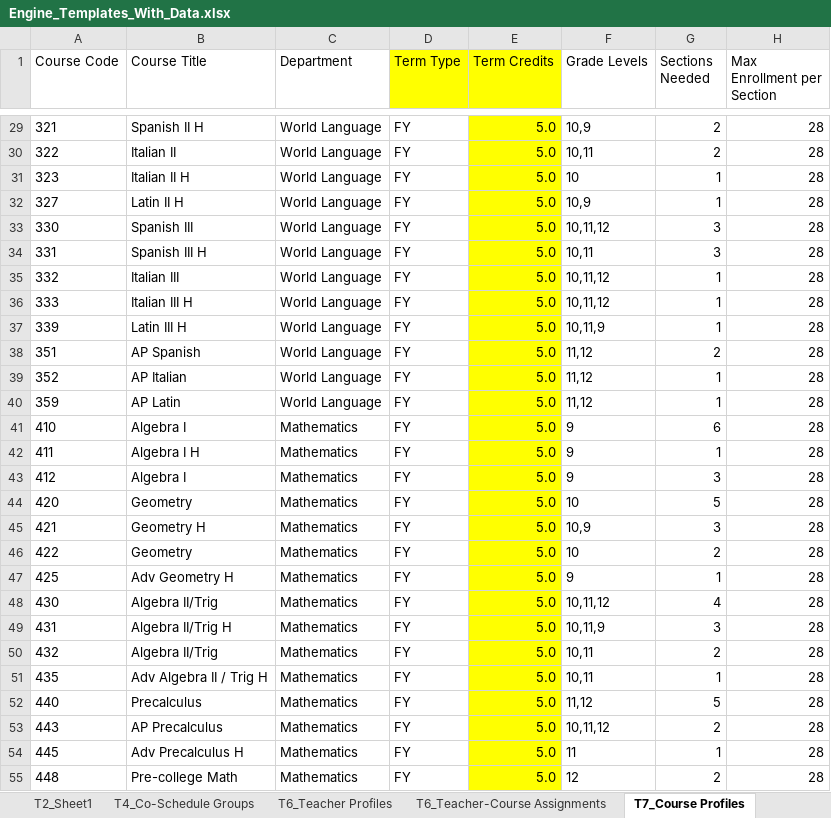
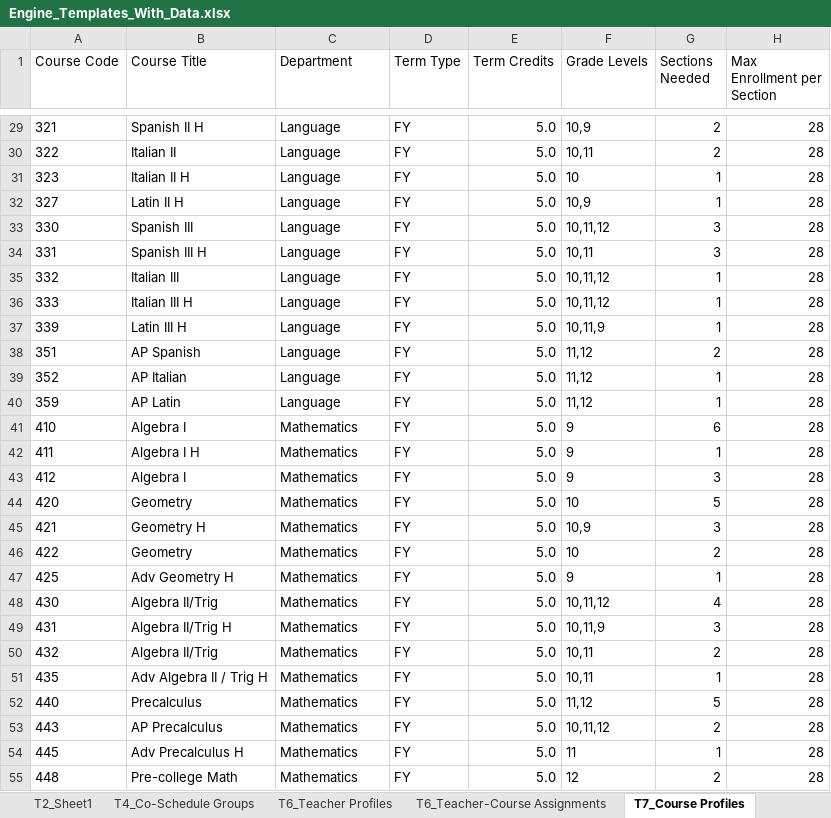
Before and after one commit to jciofalopowerllc-stack/sat-course, an Excel workbook: Engine_Templates_With_Data.xlsx, sheet T7_Course Profiles, drawn as a sheet; only a part is shown, gaps mark what is left out; values as stored, in another font and other column widths than the file's, no borders; the diff covers the shown part only; the diff names each change by its address in the sheet, - before the commit and + after, or states it on an @@ line.

```diff
--- a/Engine_Templates_With_Data.xlsx (sheet T7_Course Profiles)
+++ b/Engine_Templates_With_Data.xlsx (sheet T7_Course Profiles)
-D1:E1 fill: #FFFF00
+D1:E1 fill: none
-C29:C40 (Department): World Language
+C29:C40 (Department): Language
-E29:E55 fill: #FFFF00
+E29:E55 fill: none
```
Also changed, not shown: 19 edited cells and cell formats elsewhere in this sheet.
